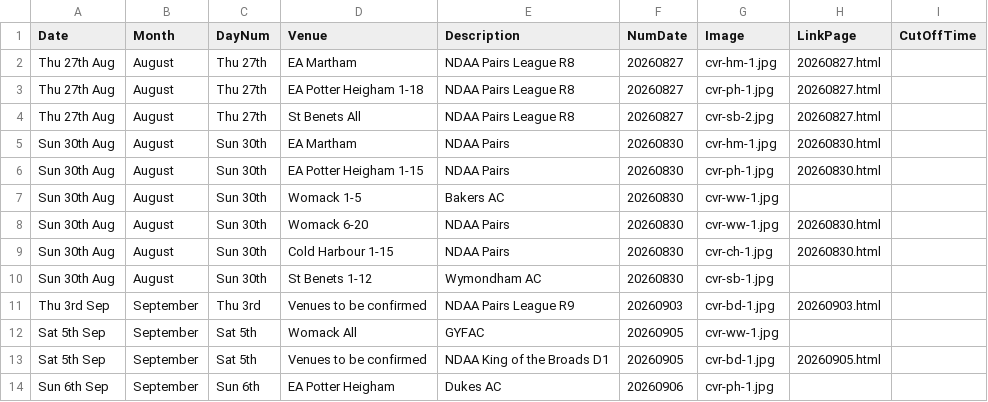
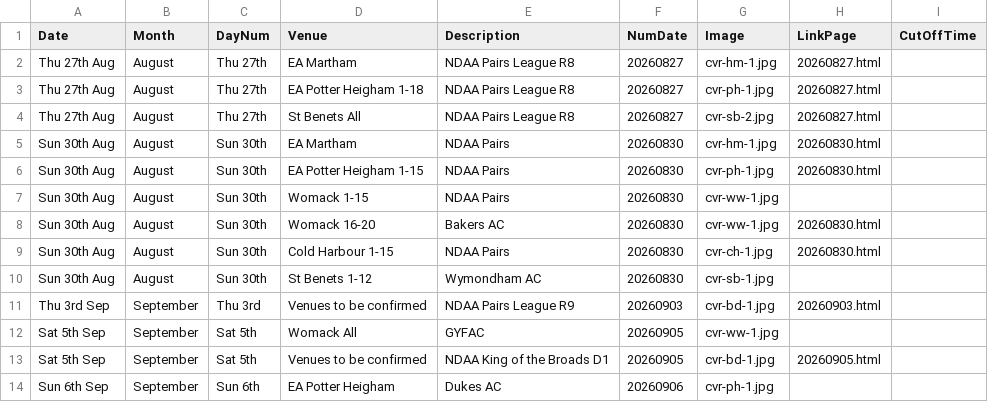
Before and after one commit to ndaa-developer/ndaa-release-two, a CSV file: _data/bookings.csv, drawn as a sheet; only a part is shown.

Commit message:
bkg crctn

```diff
--- a/_data/bookings.csv
+++ b/_data/bookings.csv
@@ -6,4 +6,4 @@ Sun 30th Aug,August,Sun 30th,EA Martham,NDAA Pairs,20260830,cvr-hm-1.jpg,2026083
 Sun 30th Aug,August,Sun 30th,EA Potter Heigham 1-15,NDAA Pairs,20260830,cvr-ph-1.jpg,20260830.html,
-Sun 30th Aug,August,Sun 30th,Womack 1-5,Bakers AC,20260830,cvr-ww-1.jpg,,
-Sun 30th Aug,August,Sun 30th,Womack 6-20,NDAA Pairs,20260830,cvr-ww-1.jpg,20260830.html,
+Sun 30th Aug,August,Sun 30th,Womack 1-15,NDAA Pairs,20260830,cvr-ww-1.jpg,,
+Sun 30th Aug,August,Sun 30th,Womack 16-20,Bakers AC,20260830,cvr-ww-1.jpg,20260830.html,
 Sun 30th Aug,August,Sun 30th,Cold Harbour 1-15,NDAA Pairs,20260830,cvr-ch-1.jpg,20260830.html,
```
